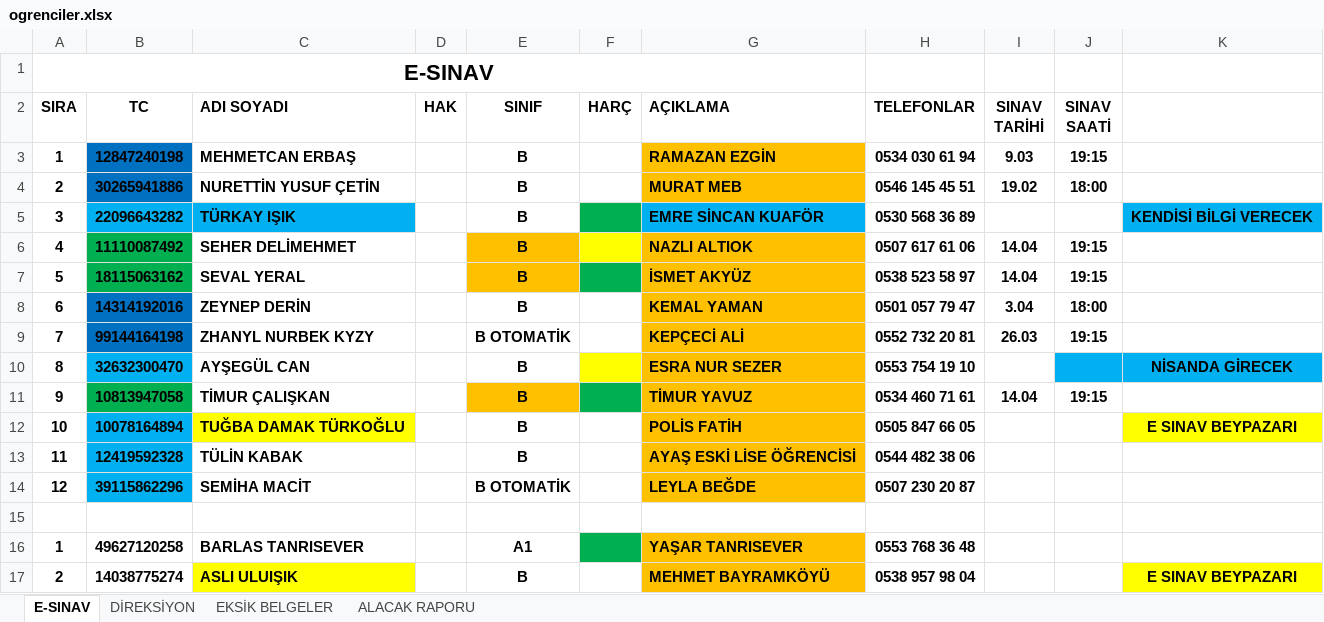
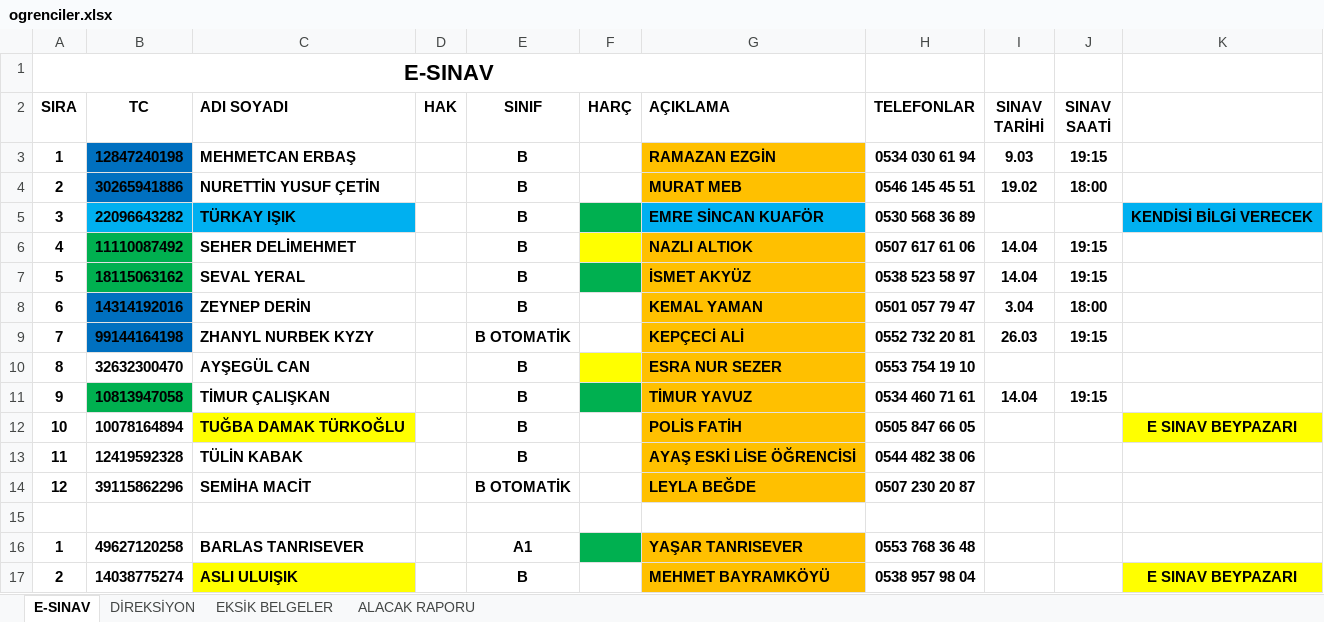
Before and after one commit to EsadCetin/surucu-kursu-app, an Excel workbook: excel/ogrenciler.xlsx, sheet E-SINAV, drawn as a sheet; only a part is shown; values as stored, in another font and other column widths than the file's, no borders; the diff covers the shown part only; the diff names each change by its address in the sheet, - before the commit and + after, or states it on an @@ line.

```diff
--- a/excel/ogrenciler.xlsx (sheet E-SINAV)
+++ b/excel/ogrenciler.xlsx (sheet E-SINAV)
-E6:E7 fill: #FFC000
+E6:E7 fill: none
-B10 fill: #00B0F0
+B10 fill: none
-J10:K10 fill: #00B0F0
+J10:K10 fill: none
-K10: NİSANDA GİRECEK
+K10: (empty)
-E11 fill: #FFC000
+E11 fill: none
-B12:B14 fill: #00B0F0
+B12:B14 fill: none
```
Also changed, not shown: 16 added rows elsewhere in this sheet, sheet DİREKSİYON, sheet EKSİK BELGELER, 5 other files.
